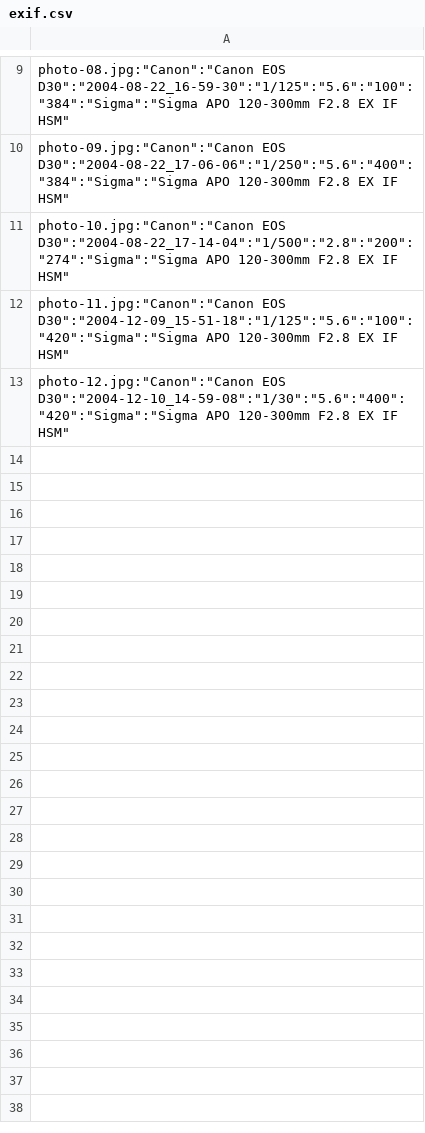
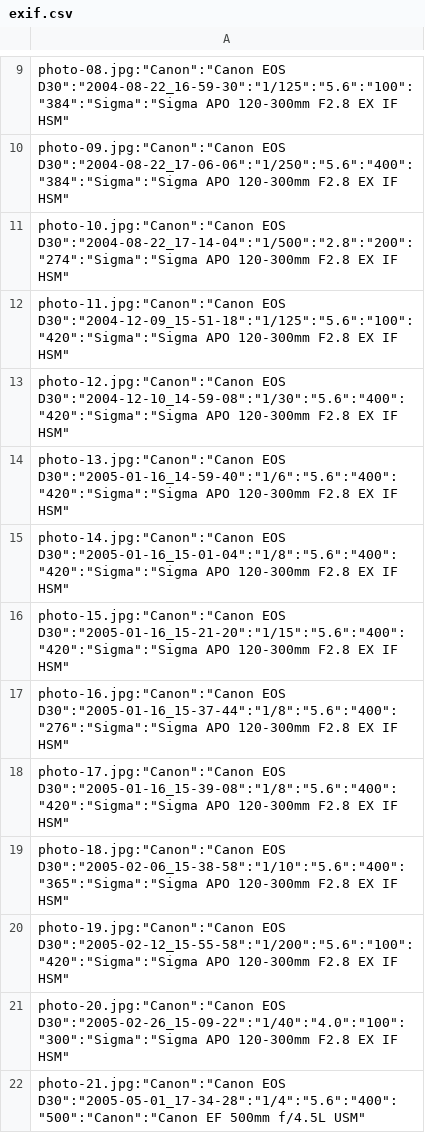
Before and after one commit to bbirdnok/bbirdnok.com, a CSV file: exif.csv, drawn as a sheet; only a part is shown, gaps mark what is left out.

Commit message:
Add photos 13-21 + 6 new species + Canon 500mm lens + gear list auto-update

```diff
--- a/exif.csv
+++ b/exif.csv
@@ -13 +13,10 @@
 "photo-12.jpg":"Canon":"Canon EOS D30":"2004-12-10_14-59-08":"1/30":"5.6":"400":"420":"Sigma":"Sigma APO 120-300mm F2.8 EX IF HSM"
+"photo-13.jpg":"Canon":"Canon EOS D30":"2005-01-16_14-59-40":"1/6":"5.6":"400":"420":"Sigma":"Sigma APO 120-300mm F2.8 EX IF HSM"
+"photo-14.jpg":"Canon":"Canon EOS D30":"2005-01-16_15-01-04":"1/8":"5.6":"400":"420":"Sigma":"Sigma APO 120-300mm F2.8 EX IF HSM"
+"photo-15.jpg":"Canon":"Canon EOS D30":"2005-01-16_15-21-20":"1/15":"5.6":"400":"420":"Sigma":"Sigma APO 120-300mm F2.8 EX IF HSM"
+"photo-16.jpg":"Canon":"Canon EOS D30":"2005-01-16_15-37-44":"1/8":"5.6":"400":"276":"Sigma":"Sigma APO 120-300mm F2.8 EX IF HSM"
+"photo-17.jpg":"Canon":"Canon EOS D30":"2005-01-16_15-39-08":"1/8":"5.6":"400":"420":"Sigma":"Sigma APO 120-300mm F2.8 EX IF HSM"
+"photo-18.jpg":"Canon":"Canon EOS D30":"2005-02-06_15-38-58":"1/10":"5.6":"400":"365":"Sigma":"Sigma APO 120-300mm F2.8 EX IF HSM"
+"photo-19.jpg":"Canon":"Canon EOS D30":"2005-02-12_15-55-58":"1/200":"5.6":"100":"420":"Sigma":"Sigma APO 120-300mm F2.8 EX IF HSM"
+"photo-20.jpg":"Canon":"Canon EOS D30":"2005-02-26_15-09-22":"1/40":"4.0":"100":"300":"Sigma":"Sigma APO 120-300mm F2.8 EX IF HSM"
+"photo-21.jpg":"Canon":"Canon EOS D30":"2005-05-01_17-34-28":"1/4":"5.6":"400":"500":"Canon":"Canon EF 500mm f/4.5L USM"
```
Also changed, not shown: 10 other files.
